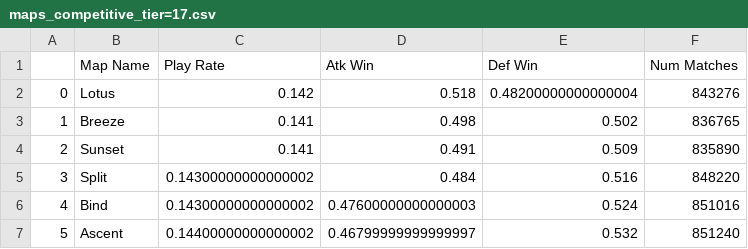
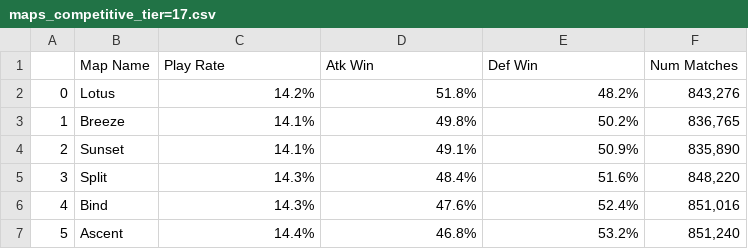
Before and after one commit to abanipal/UpdateValoStats, a CSV file: map_data/maps_competitive_tier=17.csv, drawn as a sheet.

```diff
--- a/map_data/maps_competitive_tier=17.csv
+++ b/map_data/maps_competitive_tier=17.csv
@@ -1,7 +1,7 @@
 ,Map Name,Play Rate,Atk Win,Def Win,Num Matches
-0,Lotus,0.142,0.518,0.48200000000000004,843276
-1,Breeze,0.141,0.498,0.502,836765
-2,Sunset,0.141,0.491,0.509,835890
-3,Split,0.14300000000000002,0.484,0.516,848220
-4,Bind,0.14300000000000002,0.47600000000000003,0.524,851016
-5,Ascent,0.14400000000000002,0.46799999999999997,0.532,851240
+0,Lotus,14.2%,51.8%,48.2%,"843,276"
+1,Breeze,14.1%,49.8%,50.2%,"836,765"
+2,Sunset,14.1%,49.1%,50.9%,"835,890"
+3,Split,14.3%,48.4%,51.6%,"848,220"
+4,Bind,14.3%,47.6%,52.4%,"851,016"
+5,Ascent,14.4%,46.8%,53.2%,"851,240"
```
Also changed, not shown: map_data/maps_competitive_tier=12.csv, map_data/maps_competitive_tier=16.csv, 23 other files.
